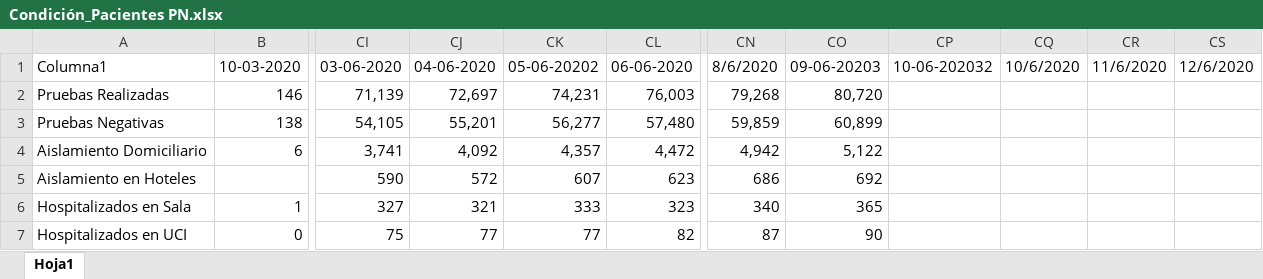
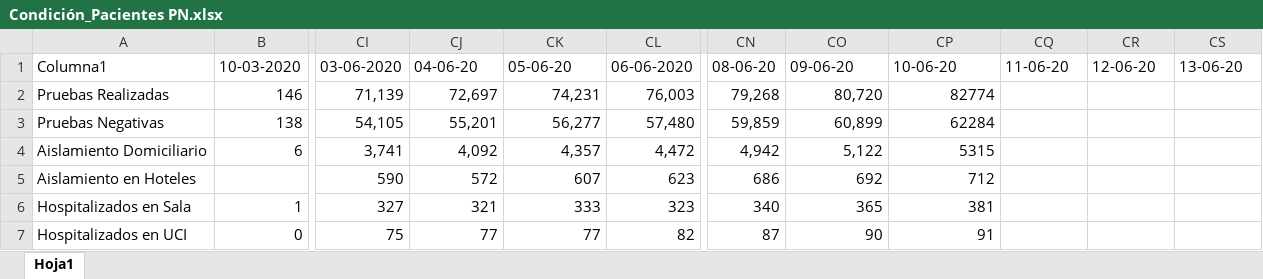
Before and after one commit to Sud-Austral/Datos_Panama, an Excel workbook: datacovidpa/Condición_Pacientes PN.xlsx, sheet Hoja1, drawn as a sheet; only a part is shown, gaps mark what is left out; values as stored, in another font and other column widths than the file's, no borders; table styles not drawn; the diff names each change by its address in the sheet, - before the commit and + after, or states it on an @@ line.

```diff
--- a/datacovidpa/Condición_Pacientes PN.xlsx (sheet Hoja1)
+++ b/datacovidpa/Condición_Pacientes PN.xlsx (sheet Hoja1)
-CJ1: 04-06-2020
+CJ1: 04-06-20
-CK1: 05-06-20202
+CK1: 05-06-20
-CN1: 8/6/2020
+CN1: 08-06-20
-CO1: 09-06-20203
+CO1: 09-06-20
-CP1: 10-06-202032
+CP1: 10-06-20
-CQ1: 10/6/2020
+CQ1: 11-06-20
-CR1: 11/6/2020
+CR1: 12-06-20
-CS1: 12/6/2020
+CS1: 13-06-20
-CP2: (empty)
+CP2: 82774
-CP3: (empty)
+CP3: 62284
-CP4: (empty)
+CP4: 5315
-CP5: (empty)
+CP5: 712
-CP6: (empty)
+CP6: 381
-CP7: (empty)
+CP7: 91
```
Also changed, not shown: 3 other files.
